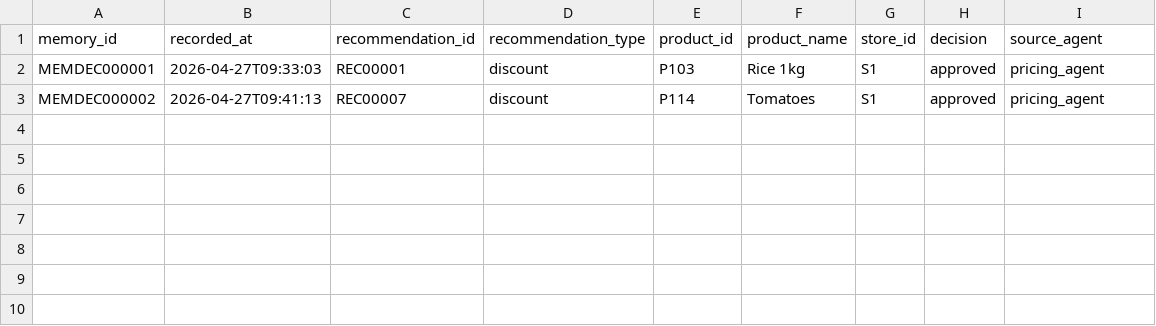
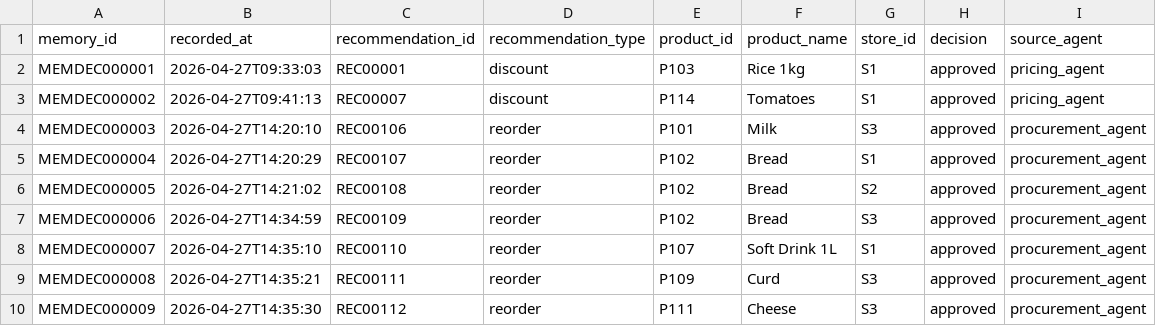
Before and after one commit to snehaalgurrala/Ai-Retail-Inventory-Optimizer, a CSV file: data/processed/memory/decision_memory.csv, drawn as a sheet; the diff names each change by its address in the sheet, - before the commit and + after, or states it on an @@ line.

```diff
--- a/data/processed/memory/decision_memory.csv
+++ b/data/processed/memory/decision_memory.csv
+row 4: MEMDEC000003 | 2026-04-27T14:20:10 | REC00106 | reorder | P101 | Milk | S3 | approved | procurement_agent
+row 5: MEMDEC000004 | 2026-04-27T14:20:29 | REC00107 | reorder | P102 | Bread | S1 | approved | procurement_agent
+row 6: MEMDEC000005 | 2026-04-27T14:21:02 | REC00108 | reorder | P102 | Bread | S2 | approved | procurement_agent
+row 7: MEMDEC000006 | 2026-04-27T14:34:59 | REC00109 | reorder | P102 | Bread | S3 | approved | procurement_agent
+row 8: MEMDEC000007 | 2026-04-27T14:35:10 | REC00110 | reorder | P107 | Soft Drink 1L | S1 | approved | procurement_agent
+row 9: MEMDEC000008 | 2026-04-27T14:35:21 | REC00111 | reorder | P109 | Curd | S3 | approved | procurement_agent
+row 10: MEMDEC000009 | 2026-04-27T14:35:30 | REC00112 | reorder | P111 | Cheese | S3 | approved | procurement_agent
```
Also changed, not shown: data/processed/agent_card_summaries.csv, data/processed/low_stock_items.csv, 20 other files.
